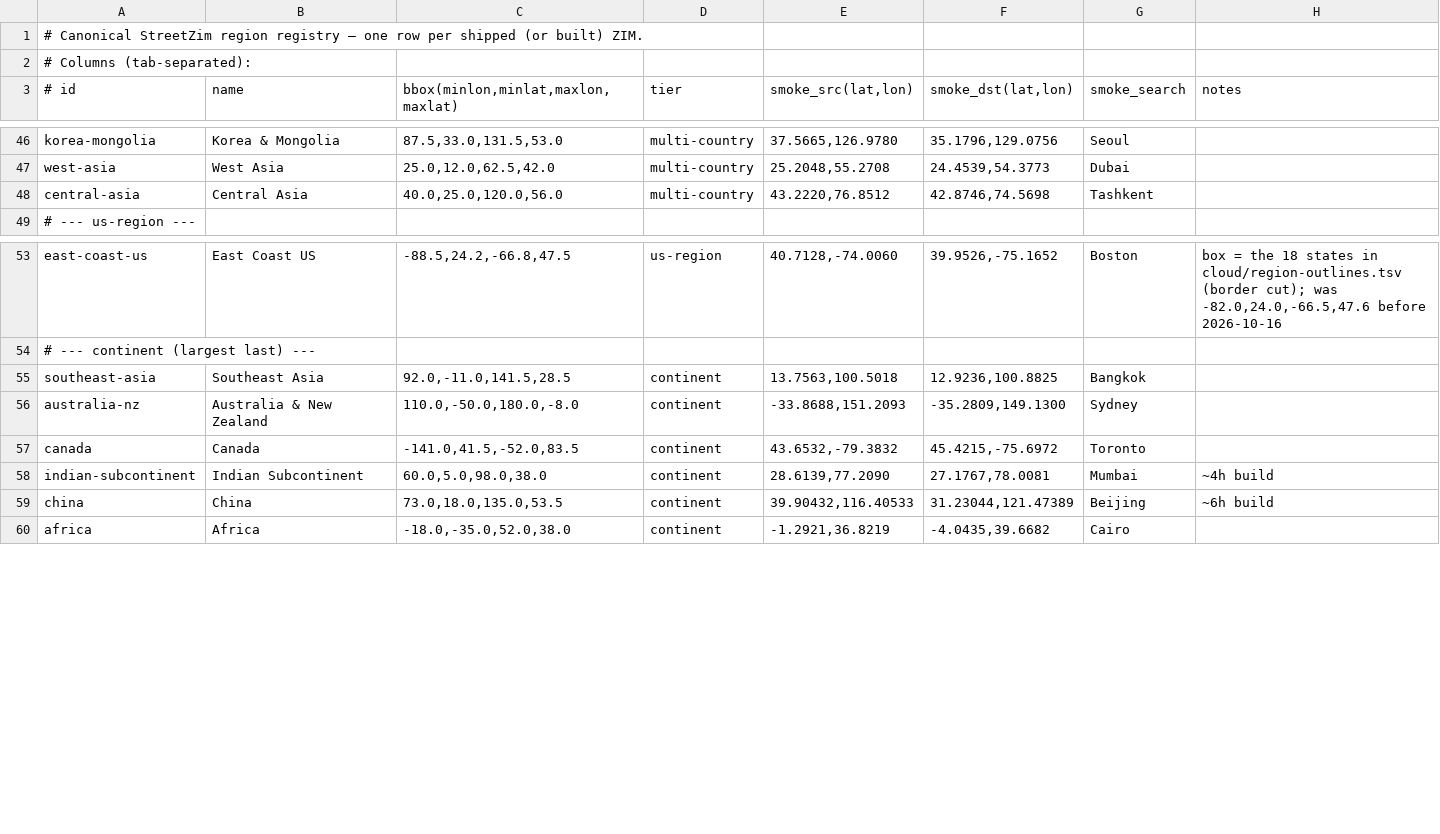
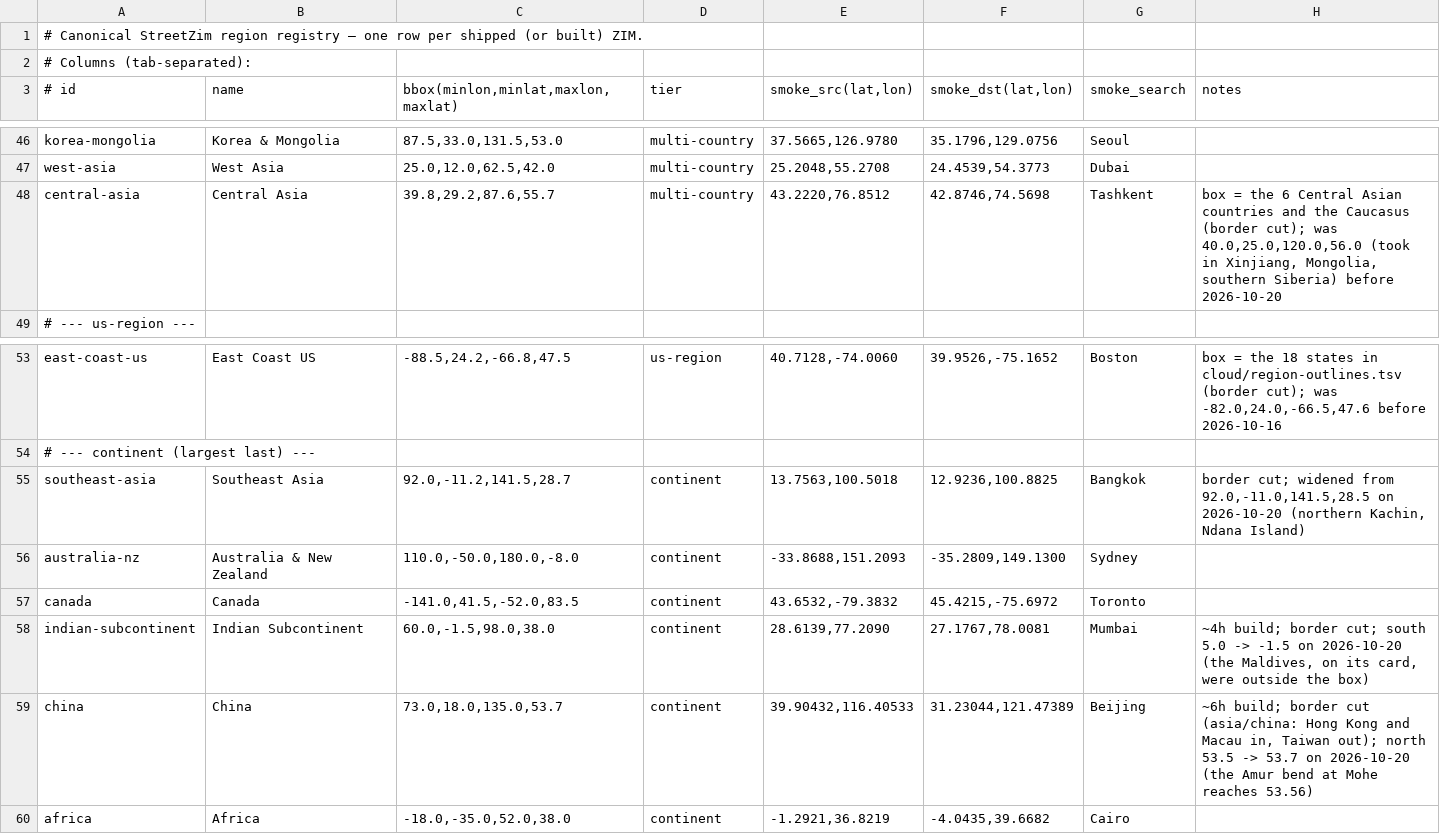
Before and after one commit to jasontitus/streetzim, a TSV file: cloud/regions.tsv, drawn as a sheet; only a part is shown, gaps mark what is left out.

```diff
--- a/cloud/regions.tsv
+++ b/cloud/regions.tsv
@@ -47,3 +47,3 @@ korea-mongolia	Korea & Mongolia	87.5,33.0,131.5,53.0	multi-country	37.5665,126.9
 west-asia	West Asia	25.0,12.0,62.5,42.0	multi-country	25.2048,55.2708	24.4539,54.3773	Dubai	
-central-asia	Central Asia	40.0,25.0,120.0,56.0	multi-country	43.2220,76.8512	42.8746,74.5698	Tashkent	
+central-asia	Central Asia	39.8,29.2,87.6,55.7	multi-country	43.2220,76.8512	42.8746,74.5698	Tashkent	box = the 6 Central Asian countries and the Caucasus (border cut); was 40.0,25.0,120.0,56.0 (took in Xinjiang, Mongolia, southern Siberia) before 2026-10-20
 # --- us-region ---
@@ -54,7 +54,7 @@ east-coast-us	East Coast US	-88.5,24.2,-66.8,47.5	us-region	40.7128,-74.0060	39.
 # --- continent (largest last) ---
-southeast-asia	Southeast Asia	92.0,-11.0,141.5,28.5	continent	13.7563,100.5018	12.9236,100.8825	Bangkok	
+southeast-asia	Southeast Asia	92.0,-11.2,141.5,28.7	continent	13.7563,100.5018	12.9236,100.8825	Bangkok	border cut; widened from 92.0,-11.0,141.5,28.5 on 2026-10-20 (northern Kachin, Ndana Island)
 australia-nz	Australia & New Zealand	110.0,-50.0,180.0,-8.0	continent	-33.8688,151.2093	-35.2809,149.1300	Sydney	
 canada	Canada	-141.0,41.5,-52.0,83.5	continent	43.6532,-79.3832	45.4215,-75.6972	Toronto	
-indian-subcontinent	Indian Subcontinent	60.0,5.0,98.0,38.0	continent	28.6139,77.2090	27.1767,78.0081	Mumbai	~4h build
-china	China	73.0,18.0,135.0,53.5	continent	39.90432,116.40533	31.23044,121.47389	Beijing	~6h build
+indian-subcontinent	Indian Subcontinent	60.0,-1.5,98.0,38.0	continent	28.6139,77.2090	27.1767,78.0081	Mumbai	~4h build; border cut; south 5.0 -> -1.5 on 2026-10-20 (the Maldives, on its card, were outside the box)
+china	China	73.0,18.0,135.0,53.7	continent	39.90432,116.40533	31.23044,121.47389	Beijing	~6h build; border cut (asia/china: Hong Kong and Macau in, Taiwan out); north 53.5 -> 53.7 on 2026-10-20 (the Amur bend at Mohe reaches 53.56)
 africa	Africa	-18.0,-35.0,52.0,38.0	continent	-1.2921,36.8219	-4.0435,39.6682	Cairo	
```
Also changed, not shown: cloud/region-outlines.tsv, 2 other files.
